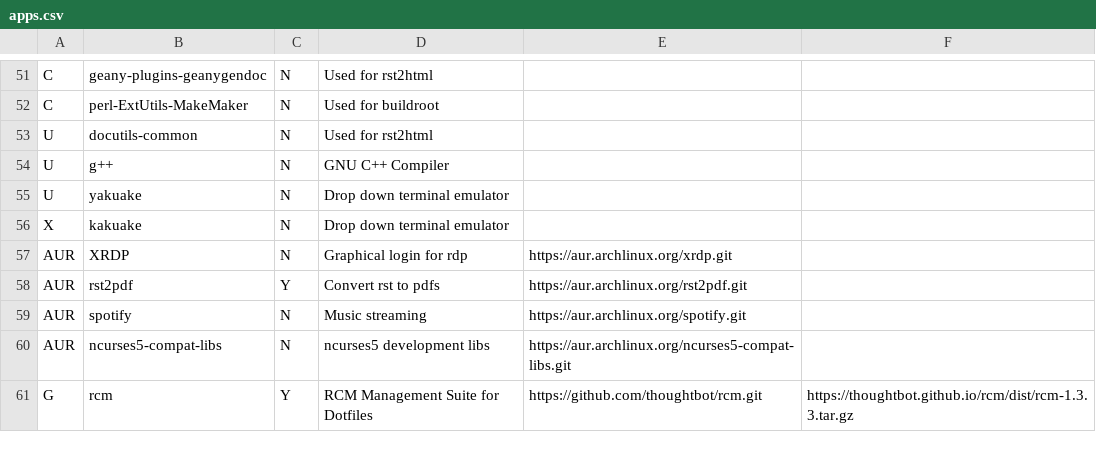
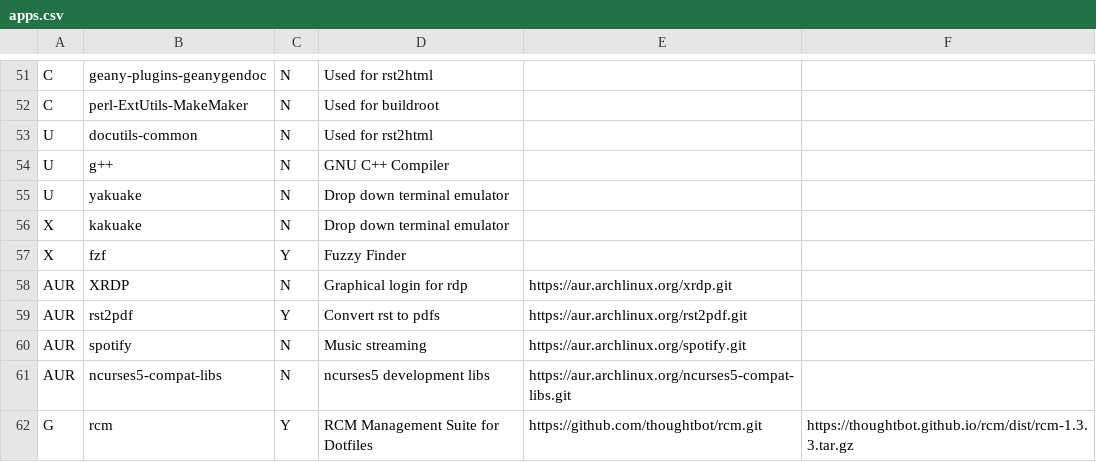
Before and after one commit to gutelfuldead/dotfiles, a CSV file: apps.csv, drawn as a sheet; only a part is shown, gaps mark what is left out.

```diff
--- a/apps.csv
+++ b/apps.csv
@@ -56,2 +56,3 @@ U,yakuake,N,Drop down terminal emulator,,
 X,kakuake,N,Drop down terminal emulator,,
+X,fzf,Y,Fuzzy Finder,,
 AUR,XRDP,N,Graphical login for rdp,https://aur.archlinux.org/xrdp.git,
```
Also changed, not shown: 1 other file.
